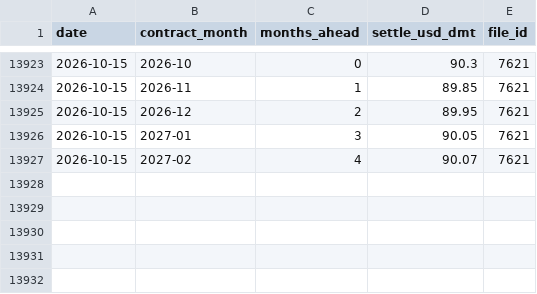
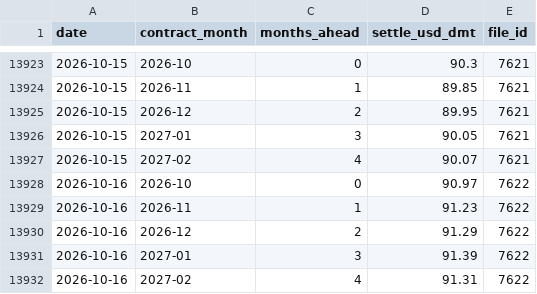
Before and after one commit to nathancouturier/iron-ore-china-arbitrage, a CSV file: data/derived/sgx_fef_curve_daily.csv, drawn as a sheet; only a part is shown, gaps mark what is left out; the diff names each change by its address in the sheet, - before the commit and + after, or states it on an @@ line.

```diff
--- a/data/derived/sgx_fef_curve_daily.csv
+++ b/data/derived/sgx_fef_curve_daily.csv
+row 13928: 2026-10-16 | 2026-10 | 0 | 90.97 | 7622
+row 13929: 2026-10-16 | 2026-11 | 1 | 91.23 | 7622
+row 13930: 2026-10-16 | 2026-12 | 2 | 91.29 | 7622
+row 13931: 2026-10-16 | 2027-01 | 3 | 91.39 | 7622
+row 13932: 2026-10-16 | 2027-02 | 4 | 91.31 | 7622
```
Also changed, not shown: data/derived/futures_mill_daily.csv, data/derived/import_margin_daily.csv, 13 other files.
